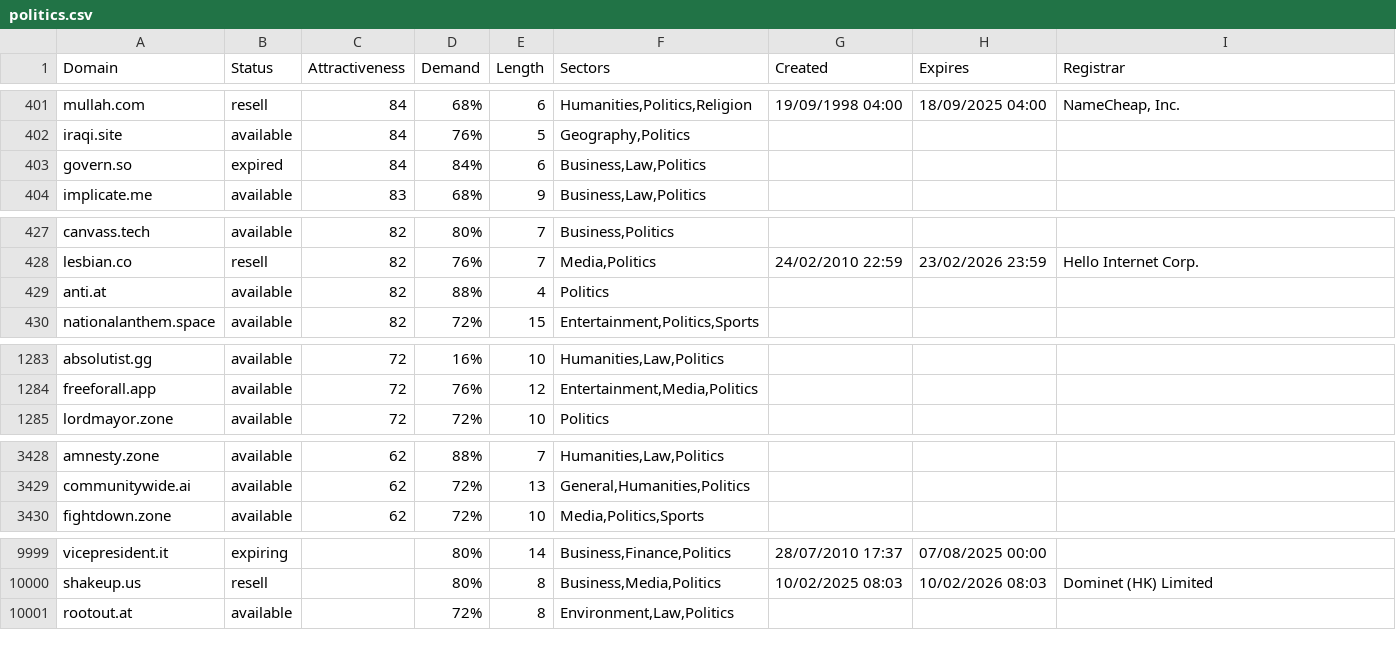
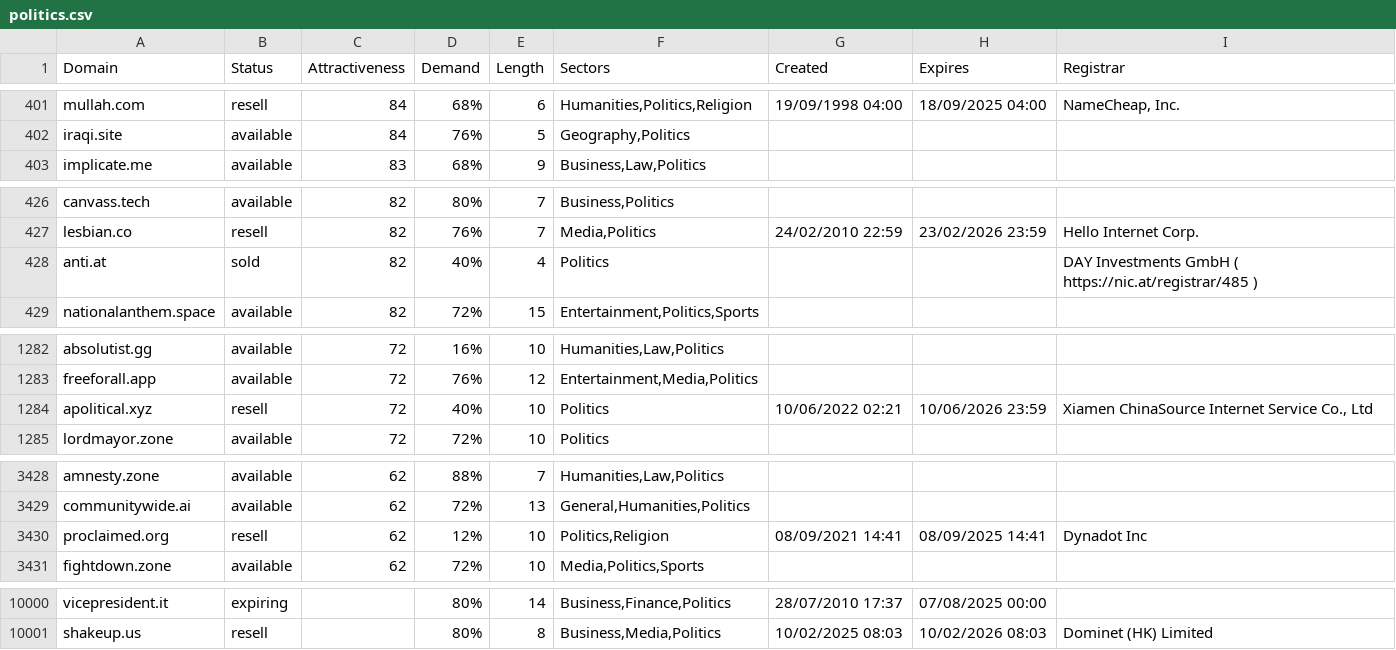
Before and after one commit to UniqueDomains/politics-oneword-domains, a CSV file: politics.csv, drawn as a sheet; only a part is shown, gaps mark what is left out; the diff covers the shown part only.

Commit message:
Domains update

```diff
--- a/politics.csv
+++ b/politics.csv
@@ -402,3 +402,2 @@ mullah.com,resell,84,68%,6,"Humanities,Politics,Religion",19/09/1998 04:00,18/09
 iraqi.site,available,84,76%,5,"Geography,Politics",,,
-govern.so,expired,84,84%,6,"Business,Law,Politics",,,
 implicate.me,available,83,68%,9,"Business,Law,Politics",,,
@@ -428,3 +427,3 @@ canvass.tech,available,82,80%,7,"Business,Politics",,,
 lesbian.co,resell,82,76%,7,"Media,Politics",24/02/2010 22:59,23/02/2026 23:59,Hello Internet Corp.
-anti.at,available,82,88%,4,Politics,,,
+anti.at,sold,82,40%,4,Politics,,,DAY Investments GmbH ( https://nic.at/registrar/485 )
 nationalanthem.space,available,82,72%,15,"Entertainment,Politics,Sports",,,
@@ -1284,2 +1283,3 @@ absolutist.gg,available,72,16%,10,"Humanities,Law,Politics",,,
 freeforall.app,available,72,76%,12,"Entertainment,Media,Politics",,,
+apolitical.xyz,resell,72,40%,10,Politics,10/06/2022 02:21,10/06/2026 23:59,"Xiamen ChinaSource Internet Service Co., Ltd"
 lordmayor.zone,available,72,72%,10,Politics,,,
@@ -3429,2 +3429,3 @@ amnesty.zone,available,62,88%,7,"Humanities,Law,Politics",,,
 communitywide.ai,available,62,72%,13,"General,Humanities,Politics",,,
+proclaimed.org,resell,62,12%,10,"Politics,Religion",08/09/2021 14:41,08/09/2025 14:41,Dynadot Inc
 fightdown.zone,available,62,72%,10,"Media,Politics,Sports",,,
@@ -10000,2 +10001 @@ vicepresident.it,expiring,,80%,14,"Business,Finance,Politics",28/07/2010 17:37,0
 shakeup.us,resell,,80%,8,"Business,Media,Politics",10/02/2025 08:03,10/02/2026 08:03,Dominet (HK) Limited
-rootout.at,available,,72%,8,"Environment,Law,Politics",,,
```
Also changed, not shown: 20 edited cells elsewhere in this file, 2 other files.
